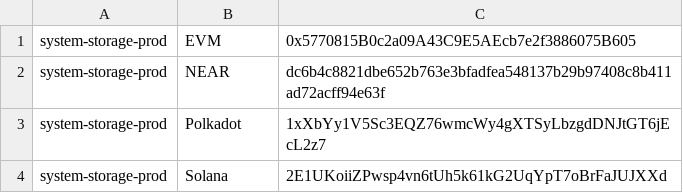
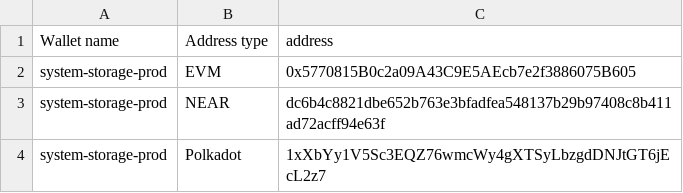
Before and after one commit to SwissBorg/pub, a CSV file: swissborg-wallets.csv, drawn as a sheet; only a part is shown; the shorter side is filled out with more unchanged rows.

Commit message:
add a header in wallet.csv

```diff
--- a/swissborg-wallets.csv
+++ b/swissborg-wallets.csv
@@ -1 +1,2 @@
+Wallet name,Address type,address
 system-storage-prod,EVM,0x5770815B0c2a09A43C9E5AEcb7e2f3886075B605
```
